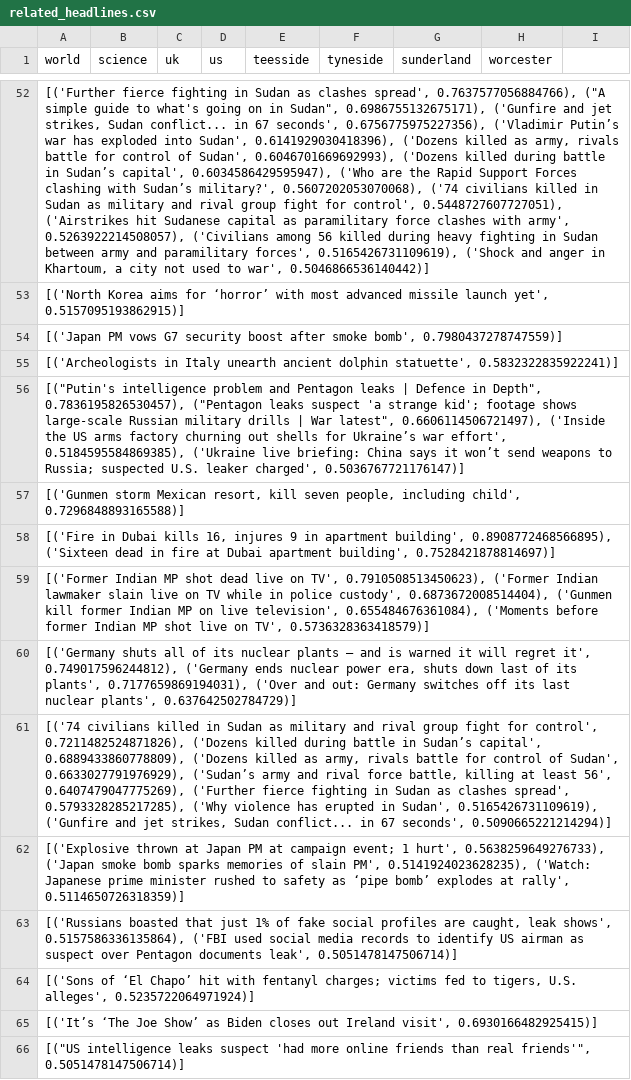
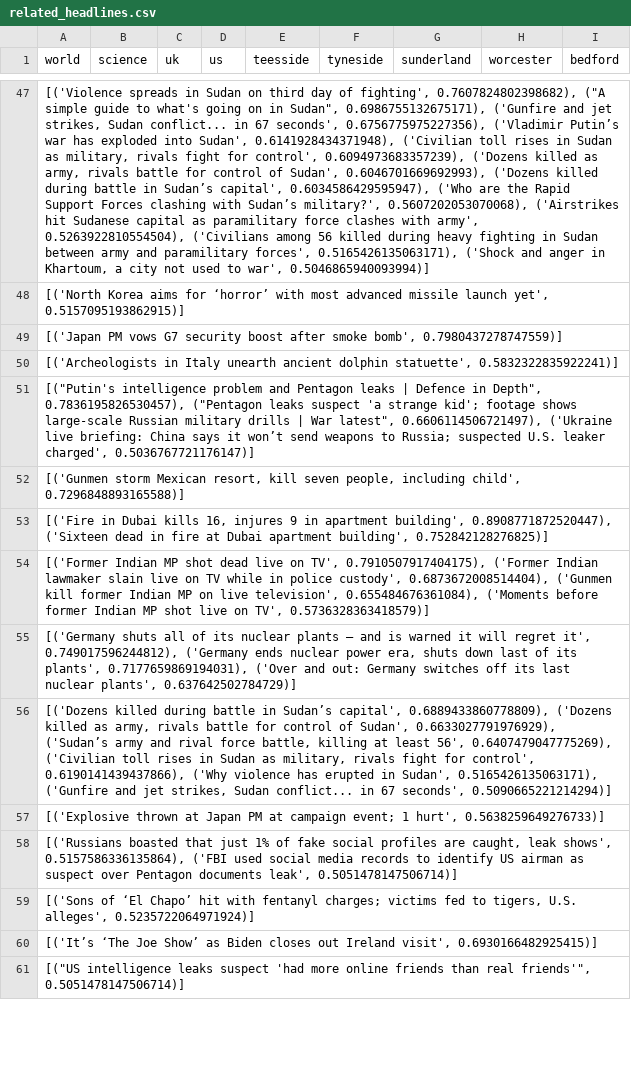
Before and after one commit to joshwallerr/newsnotfound, a CSV file: data/related_headlines.csv, drawn as a sheet; only a part is shown, gaps mark what is left out; addresses are those after the commit; the diff covers the shown part only; the diff names each change by its address in the sheet, - before the commit and + after, or states it on an @@ line.

```diff
--- a/data/related_headlines.csv
+++ b/data/related_headlines.csv
-I1: (empty)
+I1: bedford
-A47 (world): [('Further fierce fighting in Sudan as clashes spread', 0.7637577056884766), ("A simple guide to what's going on in Sudan", 0.6986755132675171), ('Gunfire and jet strikes, Sudan conflict... in 67 seconds', 0.6756775975227356), ('Vladimir Putin’s war has exploded into Sudan', 0.6141929030418396), ('Dozens killed as army, rivals battle for control of Sudan', 0.6046701669692993), ('Dozens killed during battle in Sudan’s capital', 0.6034586429595947), ('Who are the Rapid Support Forces clashing with Sudan’s military?', 0.5607202053070068), ('74 civilians killed in Sudan as military and rival group fight for control', 0.5448727607727051), ('Airstrikes hit Sudanese capital as paramilitary force clashes with army', 0.5263922214508057), ('Civilians among 56 killed during heavy fighting in Sudan between army and paramilitary forces', 0.5165426731109619), ('Shock and anger in Khartoum, a city not used to war', 0.5046866536140442)]
+A47 (world): [('Violence spreads in Sudan on third day of fighting', 0.7607824802398682), ("A simple guide to what's going on in Sudan", 0.6986755132675171), ('Gunfire and jet strikes, Sudan conflict... in 67 seconds', 0.6756775975227356), ('Vladimir Putin’s war has exploded into Sudan', 0.6141928434371948), ('Civilian toll rises in Sudan as military, rivals fight for control', 0.6094973683357239), ('Dozens killed as army, rivals battle for control of Sudan', 0.6046701669692993), ('Dozens killed during battle in Sudan’s capital', 0.6034586429595947), ('Who are the Rapid Support Forces clashing with Sudan’s military?', 0.5607202053070068), ('Airstrikes hit Sudanese capital as paramilitary force clashes with army', 0.5263922810554504), ('Civilians among 56 killed during heavy fighting in Sudan between army and paramilitary forces', 0.5165426135063171), ('Shock and anger in Khartoum, a city not used to war', 0.5046865940093994)]
-A51 (world): …latest", 0.6606114506721497), ('Inside the US arms factory churning out shells for Ukraine’s war effort', 0.5184595584869385), ('Ukraine live…
+A51 (world): …latest", 0.6606114506721497), ('Ukraine live…
-A53 (world): …apartment building', 0.8908772468566895), ('Sixteen dead in fire at Dubai apartment building', 0.7528421878814697)]
+A53 (world): …apartment building', 0.8908771872520447), ('Sixteen dead in fire at Dubai apartment building', 0.752842128276825)]
-A54 (world): …on TV', 0.7910508513450623), ('Former Indian…
+A54 (world): …on TV', 0.7910507917404175), ('Former Indian…
-A56 (world): [('74 civilians killed in Sudan as military and rival group fight for control', 0.7211482524871826), ('Dozens killed during battle in Sudan’s capital', 0.6889433860778809), ('Dozens killed as army, rivals battle for control of Sudan', 0.6633027791976929), ('Sudan’s army and rival force battle, killing at least 56', 0.6407479047775269), ('Further fierce fighting in Sudan as clashes spread', 0.5793328285217285), ('Why violence has erupted in Sudan', 0.5165426731109619), ('Gunfire and…
+A56 (world): [('Dozens killed during battle in Sudan’s capital', 0.6889433860778809), ('Dozens killed as army, rivals battle for control of Sudan', 0.6633027791976929), ('Sudan’s army and rival force battle, killing at least 56', 0.6407479047775269), ('Civilian toll rises in Sudan as military, rivals fight for control', 0.6190141439437866), ('Why violence has erupted in Sudan', 0.5165426135063171), ('Gunfire and…
-A57 (world): …1 hurt', 0.5638259649276733), ('Japan smoke bomb sparks memories of slain PM', 0.5141924023628235), ('Watch: Japanese prime minister rushed to safety as ‘pipe bomb’ explodes at rally', 0.5114650726318359)]
+A57 (world): …1 hurt', 0.5638259649276733)]
```
Also changed, not shown: 9 added rows, 15 removed rows and 95 edited cells elsewhere in this file, data/headlines.csv, 5 other files.
